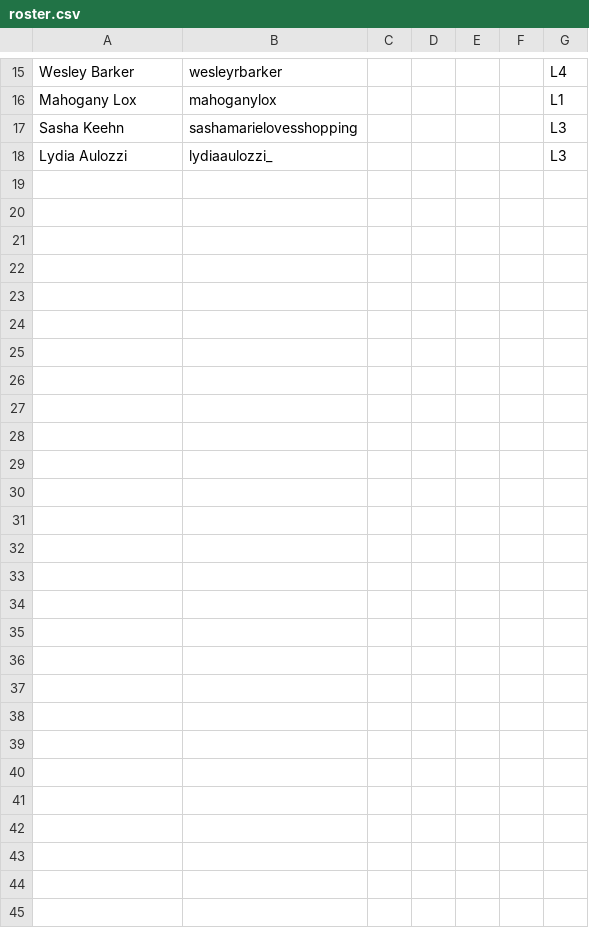
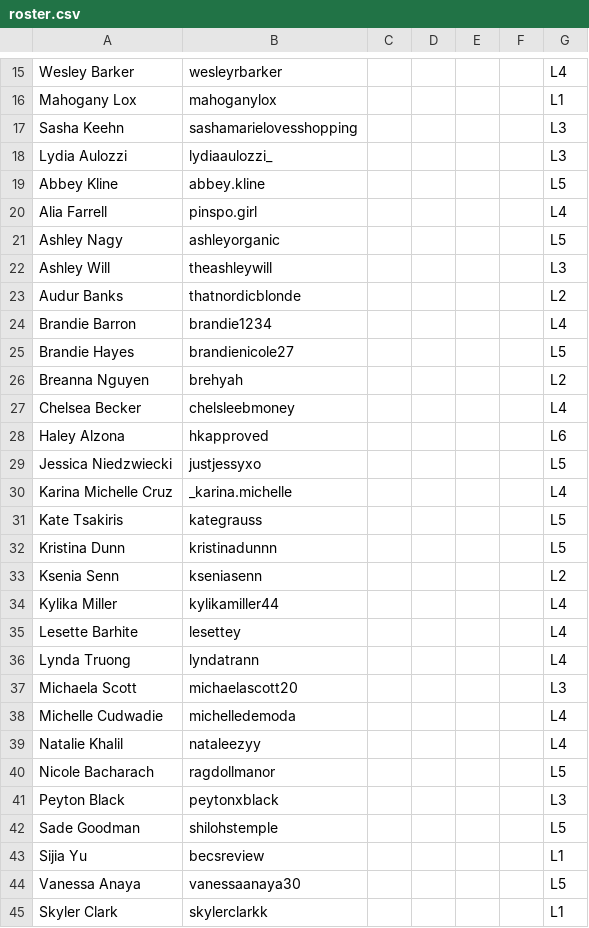
Before and after one commit to ceyre-boop/TABOOST-TALENT_ROSTER, a CSV file: data/roster.csv, drawn as a sheet; only a part is shown, gaps mark what is left out; the diff names each change by its address in the sheet, - before the commit and + after, or states it on an @@ line.

Commit message:
Add scheduled roster sync via GitHub Action (published CSV feed, emails stripped)

```diff
--- a/data/roster.csv
+++ b/data/roster.csv
+row 19: Abbey Kline | abbey.kline |  |  |  |  | L5
+row 20: Alia Farrell | pinspo.girl |  |  |  |  | L4
+row 21: Ashley Nagy | ashleyorganic |  |  |  |  | L5
+row 22: Ashley Will | theashleywill |  |  |  |  | L3
+row 23: Audur Banks | thatnordicblonde |  |  |  |  | L2
+row 24: Brandie Barron | brandie1234 |  |  |  |  | L4
+row 25: Brandie Hayes | brandienicole27 |  |  |  |  | L5
+row 26: Breanna Nguyen | brehyah |  |  |  |  | L2
+row 27: Chelsea Becker | chelsleebmoney |  |  |  |  | L4
+row 28: Haley Alzona | hkapproved |  |  |  |  | L6
+row 29: Jessica Niedzwiecki | justjessyxo |  |  |  |  | L5
+row 30: Karina Michelle Cruz | _karina.michelle |  |  |  |  | L4
+row 31: Kate Tsakiris | kategrauss |  |  |  |  | L5
+row 32: Kristina Dunn | kristinadunnn |  |  |  |  | L5
+row 33: Ksenia Senn | kseniasenn |  |  |  |  | L2
+row 34: Kylika Miller | kylikamiller44 |  |  |  |  | L4
+row 35: Lesette Barhite | lesettey |  |  |  |  | L4
+row 36: Lynda Truong | lyndatrann |  |  |  |  | L4
+row 37: Michaela Scott | michaelascott20 |  |  |  |  | L3
+row 38: Michelle Cudwadie | michelledemoda |  |  |  |  | L4
+row 39: Natalie Khalil | nataleezyy |  |  |  |  | L4
+row 40: Nicole Bacharach | ragdollmanor |  |  |  |  | L5
+row 41: Peyton Black | peytonxblack |  |  |  |  | L3
+row 42: Sade Goodman | shilohstemple |  |  |  |  | L5
+row 43: Sijia Yu | becsreview |  |  |  |  | L1
+row 44: Vanessa Anaya | vanessaanaya30 |  |  |  |  | L5
+row 45: Skyler Clark | skylerclarkk |  |  |  |  | L1
```
Also changed, not shown: 2 other files.
